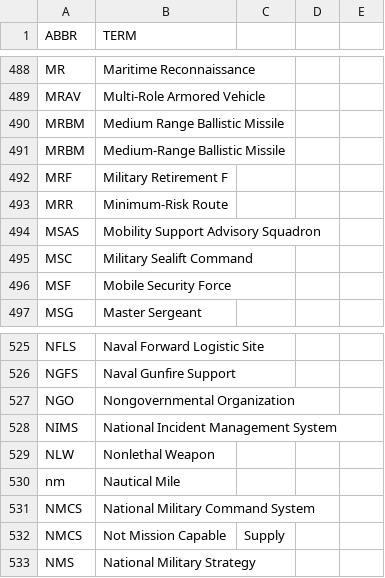
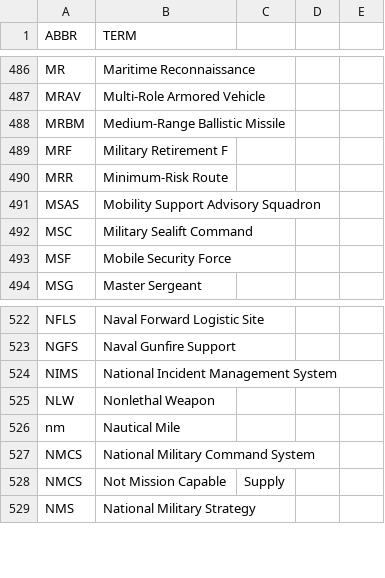
Before and after one commit to fleschutz/PowerShell, a CSV file: Data/Abbr/military.csv, drawn as a sheet; only a part is shown, gaps mark what is left out; removed rows and columns are numbered as before the commit, all else as after; the diff covers the shown part only; the diff names each change by its address in the sheet, - before the commit and + after, or states it on an @@ line.

```diff
--- a/Data/Abbr/military.csv
+++ b/Data/Abbr/military.csv
-row 490: MRBM | Medium Range Ballistic Missile
-row 527: NGO | Nongovernmental Organization
```
Also changed, not shown: 3 added rows and 5 removed rows elsewhere in this file.
